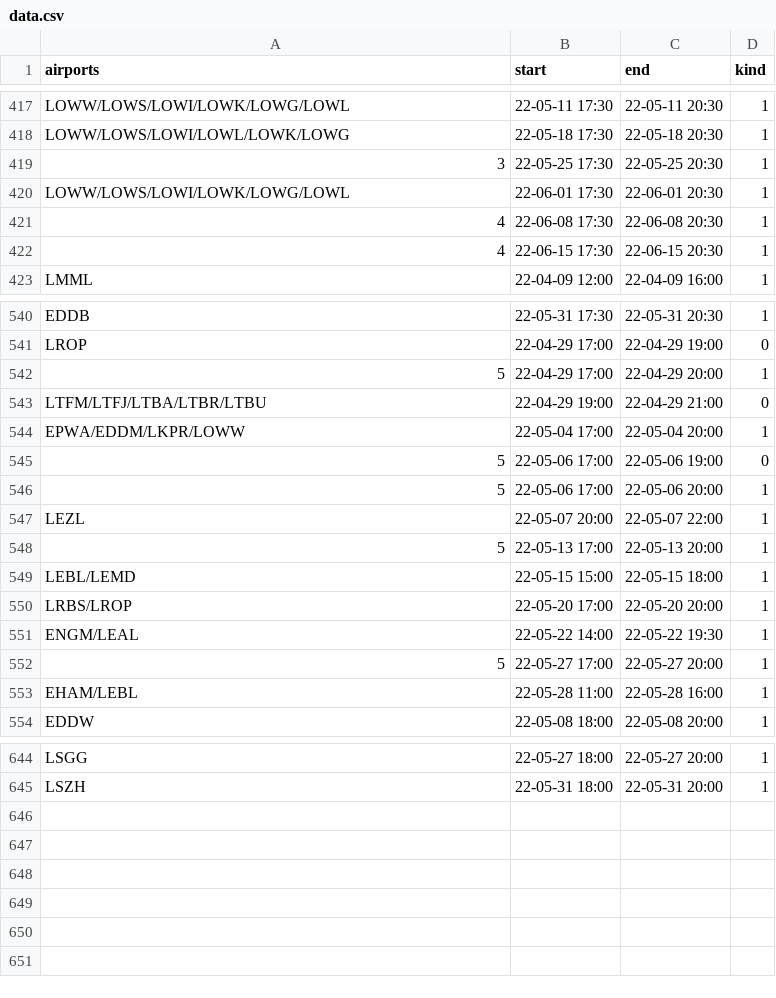
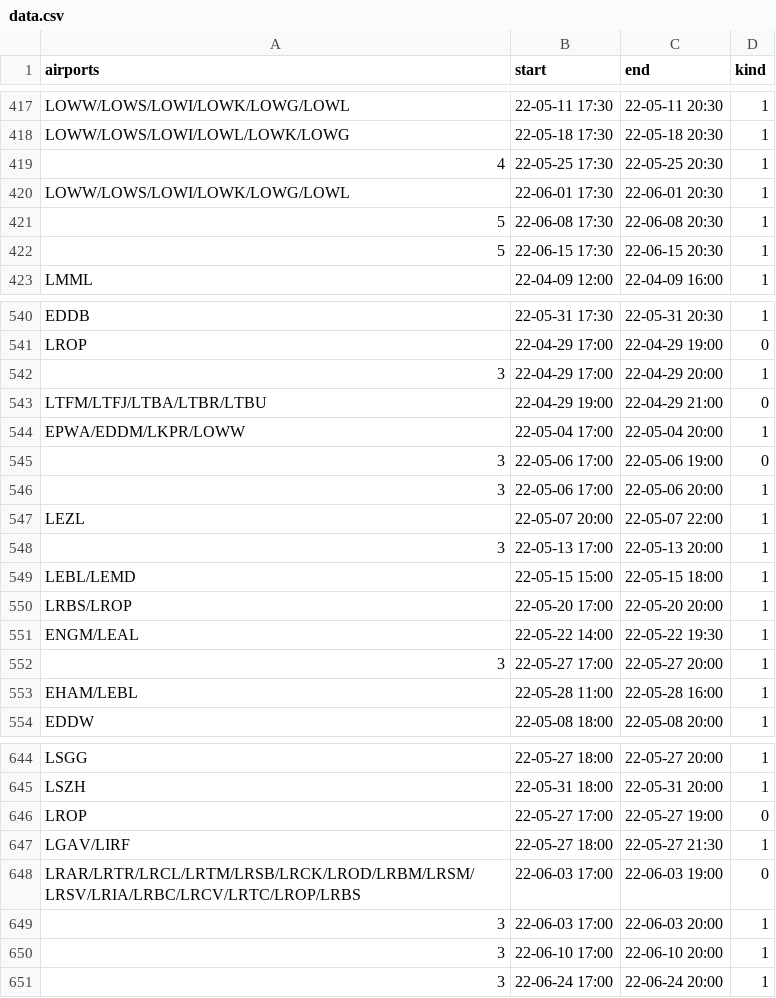
Before and after one commit to MatisseBE/VATSIMeventHISTORY, a CSV file: data.csv, drawn as a sheet; only a part is shown, gaps mark what is left out; the diff covers the shown part only.

Commit message:
committing files

```diff
--- a/data.csv
+++ b/data.csv
@@ -418,6 +418,6 @@ LOWW/LOWS/LOWI/LOWK/LOWG/LOWL,22-05-11 17:30,22-05-11 20:30,1
 LOWW/LOWS/LOWI/LOWL/LOWK/LOWG,22-05-18 17:30,22-05-18 20:30,1
-3,22-05-25 17:30,22-05-25 20:30,1
+4,22-05-25 17:30,22-05-25 20:30,1
 LOWW/LOWS/LOWI/LOWK/LOWG/LOWL,22-06-01 17:30,22-06-01 20:30,1
-4,22-06-08 17:30,22-06-08 20:30,1
-4,22-06-15 17:30,22-06-15 20:30,1
+5,22-06-08 17:30,22-06-08 20:30,1
+5,22-06-15 17:30,22-06-15 20:30,1
 LMML,22-04-09 12:00,22-04-09 16:00,1
@@ -541,9 +541,9 @@ EDDB,22-05-31 17:30,22-05-31 20:30,1
 LROP,22-04-29 17:00,22-04-29 19:00,0
-5,22-04-29 17:00,22-04-29 20:00,1
+3,22-04-29 17:00,22-04-29 20:00,1
 LTFM/LTFJ/LTBA/LTBR/LTBU,22-04-29 19:00,22-04-29 21:00,0
 EPWA/EDDM/LKPR/LOWW,22-05-04 17:00,22-05-04 20:00,1
-5,22-05-06 17:00,22-05-06 19:00,0
-5,22-05-06 17:00,22-05-06 20:00,1
+3,22-05-06 17:00,22-05-06 19:00,0
+3,22-05-06 17:00,22-05-06 20:00,1
 LEZL,22-05-07 20:00,22-05-07 22:00,1
-5,22-05-13 17:00,22-05-13 20:00,1
+3,22-05-13 17:00,22-05-13 20:00,1
 LEBL/LEMD,22-05-15 15:00,22-05-15 18:00,1
@@ -551,3 +551,3 @@ LRBS/LROP,22-05-20 17:00,22-05-20 20:00,1
 ENGM/LEAL,22-05-22 14:00,22-05-22 19:30,1
-5,22-05-27 17:00,22-05-27 20:00,1
+3,22-05-27 17:00,22-05-27 20:00,1
 EHAM/LEBL,22-05-28 11:00,22-05-28 16:00,1
@@ -645 +645,7 @@ LSGG,22-05-27 18:00,22-05-27 20:00,1
 LSZH,22-05-31 18:00,22-05-31 20:00,1
+LROP,22-05-27 17:00,22-05-27 19:00,0
+LGAV/LIRF,22-05-27 18:00,22-05-27 21:30,1
+LRAR/LRTR/LRCL/LRTM/LRSB/LRCK/LROD/LRBM/LRSM/LRSV/LRIA/LRBC/LRCV/LRTC/LROP/LRBS,22-06-03 17:00,22-06-03 19:00,0
+3,22-06-03 17:00,22-06-03 20:00,1
+3,22-06-10 17:00,22-06-10 20:00,1
+3,22-06-24 17:00,22-06-24 20:00,1
```
Also changed, not shown: 18 edited cells elsewhere in this file.
